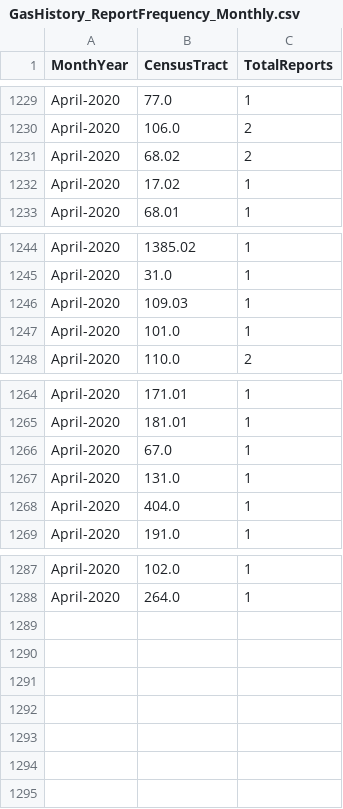
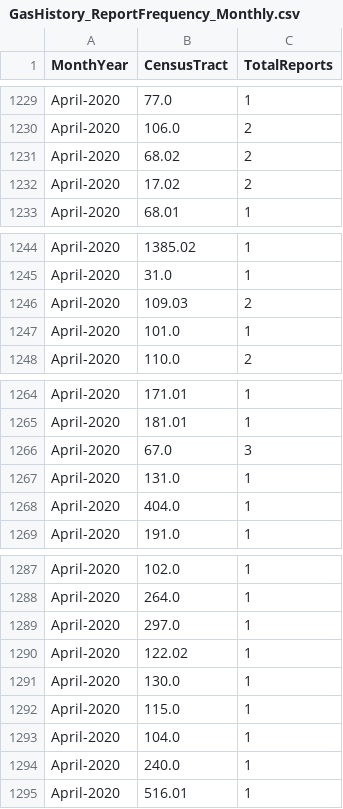
Before and after one commit to mhasan004/GasLeakProject, a CSV file: Getting_GasLeak_Data/DataFiles/GasHistory_ReportFrequency_Monthly.csv, drawn as a sheet; only a part is shown, gaps mark what is left out.

```diff
--- a/Getting_GasLeak_Data/DataFiles/GasHistory_ReportFrequency_Monthly.csv
+++ b/Getting_GasLeak_Data/DataFiles/GasHistory_ReportFrequency_Monthly.csv
@@ -1231,3 +1231,3 @@ April-2020,106.0,2
 April-2020,68.02,2
-April-2020,17.02,1
+April-2020,17.02,2
 April-2020,68.01,1
@@ -1245,3 +1245,3 @@ April-2020,1385.02,1
 April-2020,31.0,1
-April-2020,109.03,1
+April-2020,109.03,2
 April-2020,101.0,1
@@ -1265,3 +1265,3 @@ April-2020,171.01,1
 April-2020,181.01,1
-April-2020,67.0,1
+April-2020,67.0,3
 April-2020,131.0,1
@@ -1288 +1288,8 @@ April-2020,102.0,1
 April-2020,264.0,1
+April-2020,297.0,1
+April-2020,122.02,1
+April-2020,130.0,1
+April-2020,115.0,1
+April-2020,104.0,1
+April-2020,240.0,1
+April-2020,516.01,1
```
Also changed, not shown: Getting_GasLeak_Data/DataFiles/GasHistory_ConEdisonTracts.csv, Getting_GasLeak_Data/DataFiles/GasHistory_ReportFrequency_Hourly.csv.
